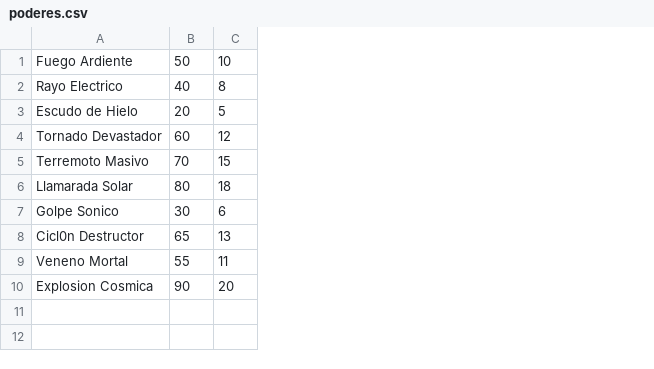
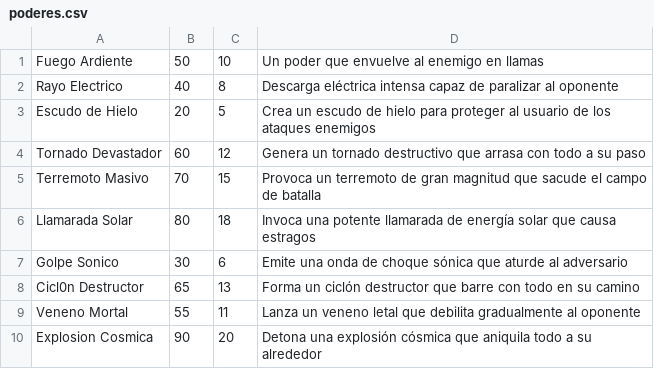
Before and after one commit to PauHernandezFort/proyectoIntegrado, a CSV file: codigo/inflaestructura/www/poderes.csv, drawn as a sheet; the diff names each change by its address in the sheet, - before the commit and + after, or states it on an @@ line.

```diff
--- a/codigo/inflaestructura/www/poderes.csv
+++ b/codigo/inflaestructura/www/poderes.csv
+column D, rows 1-10: Un poder que envuelve al enemigo en llamas | Descarga eléctrica intensa capaz de paralizar al oponente | Crea un escudo de hielo para proteger al usuario de los ataques enemigos | Genera un tornado destructivo que arrasa con todo a su paso | Provoca un terremoto de gran magnitud que sacude el campo de batalla | Invoca una potente llamarada de energía solar que causa estragos | Emite una onda de choque sónica que aturde al adversario | Forma un ciclón destructor que barre con todo en su camino | Lanza un veneno letal que debilita gradualmente al oponente | Detona una explosión cósmica que aniquila todo a su alrededor
```
Also changed, not shown: 2 other files.
